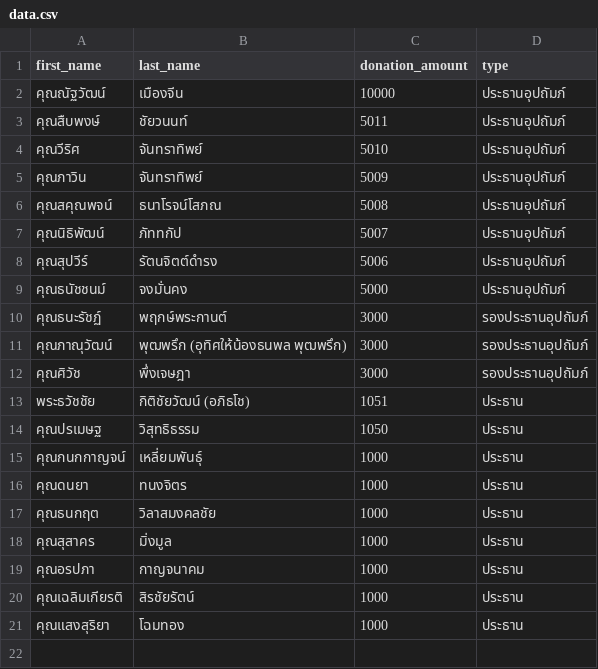
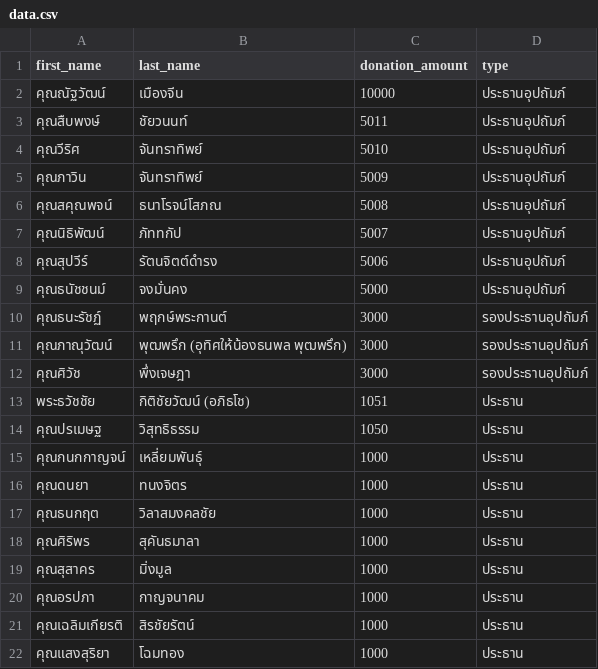
Before and after one commit to thanatchon36/suanphai-aphinyayan, a CSV file: data.csv, drawn as a sheet.

```diff
--- a/data.csv
+++ b/data.csv
@@ -17,2 +17,3 @@ first_name,last_name,donation_amount,type
 คุณธนกฤต,วิลาสมงคลชัย,1000,ประธาน
+คุณศิริพร,สุคันธมาลา,1000,ประธาน
 คุณสุสาคร,มิ่งมูล,1000,ประธาน
```
Also changed, not shown: 1 other file.
